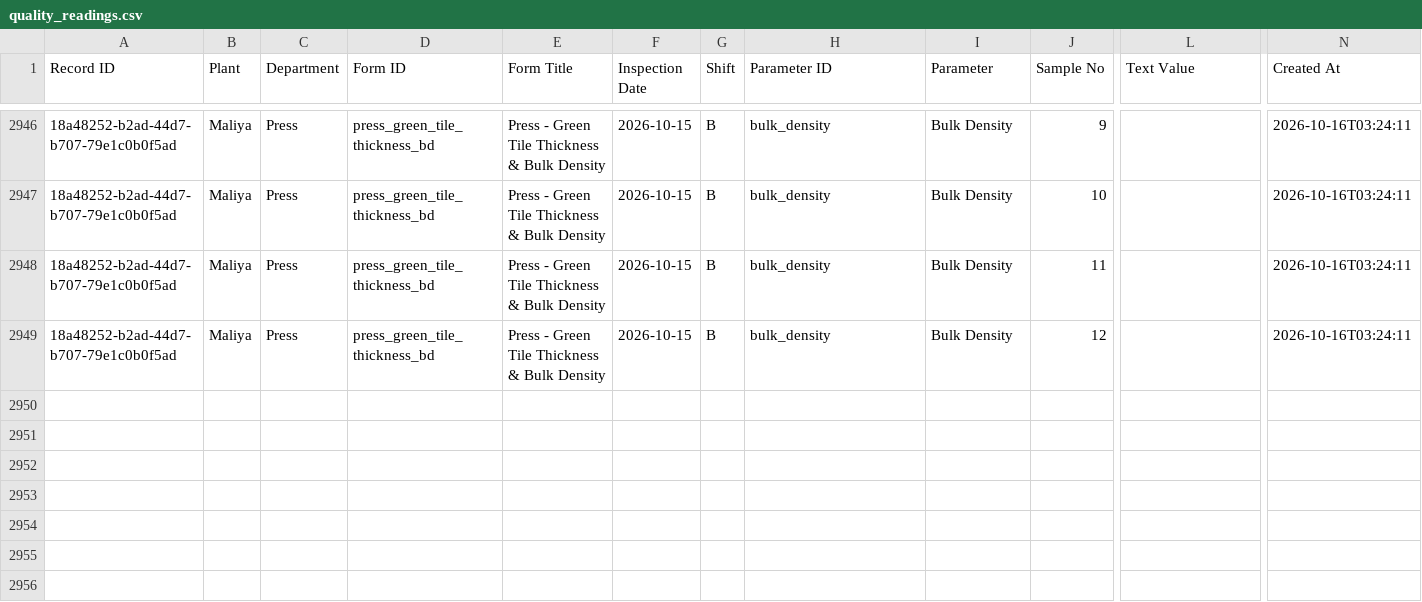
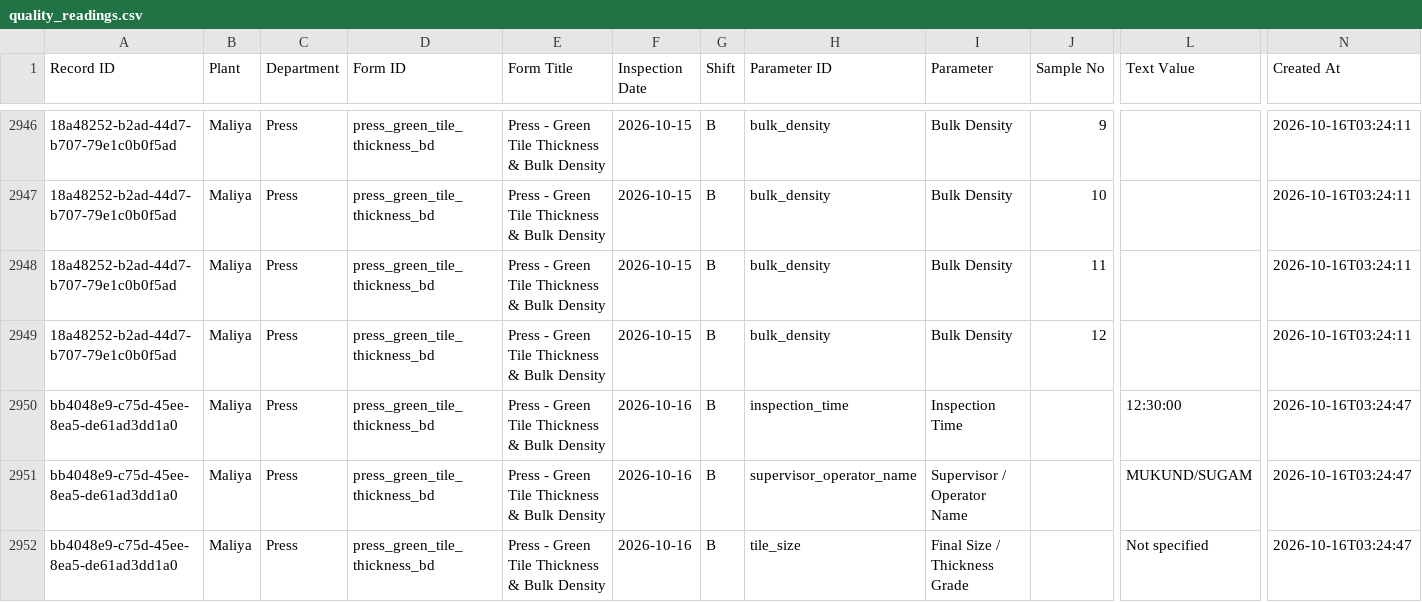
Before and after one commit to data-analyst-simpolo/SPC-Analysis, a CSV file: data/quality_readings.csv, drawn as a sheet; only a part is shown, gaps mark what is left out; rows hold the shown columns only; the diff names each change by its address in the sheet, - before the commit and + after, or states it on an @@ line.

Commit message:
Append SPC inspection

```diff
--- a/data/quality_readings.csv
+++ b/data/quality_readings.csv
+row 2950: bb4048e9-c75d-45ee-8ea5-de61ad3dd1a0 | Maliya | Press | press_green_tile_thickness_bd | Press - Green Tile Thickness & Bulk Density | 2026-10-16 | B | inspection_time | Inspection Time |  | 12:30:00 | 2026-10-16T03:24:47
+row 2951: bb4048e9-c75d-45ee-8ea5-de61ad3dd1a0 | Maliya | Press | press_green_tile_thickness_bd | Press - Green Tile Thickness & Bulk Density | 2026-10-16 | B | supervisor_operator_name | Supervisor / Operator Name |  | MUKUND/SUGAM | 2026-10-16T03:24:47
+row 2952: bb4048e9-c75d-45ee-8ea5-de61ad3dd1a0 | Maliya | Press | press_green_tile_thickness_bd | Press - Green Tile Thickness & Bulk Density | 2026-10-16 | B | tile_size | Final Size / Thickness Grade |  | Not specified | 2026-10-16T03:24:47
```
